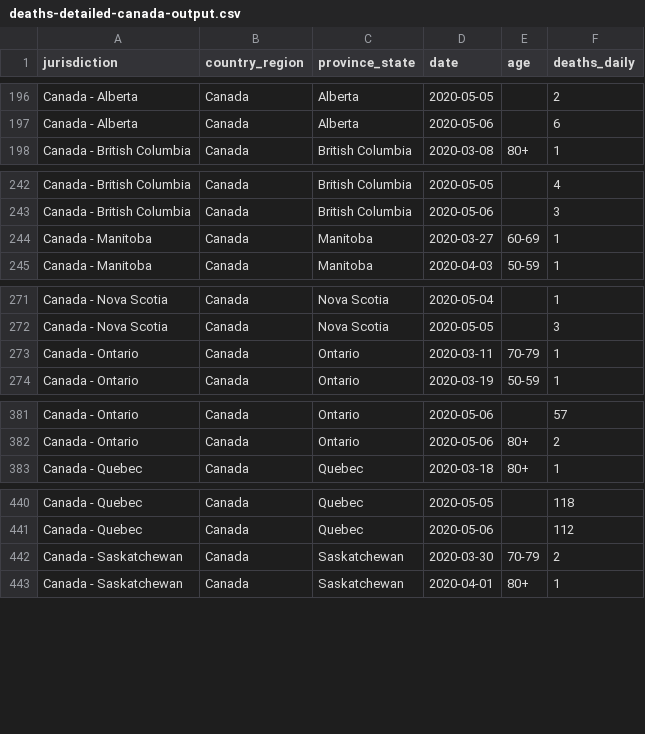
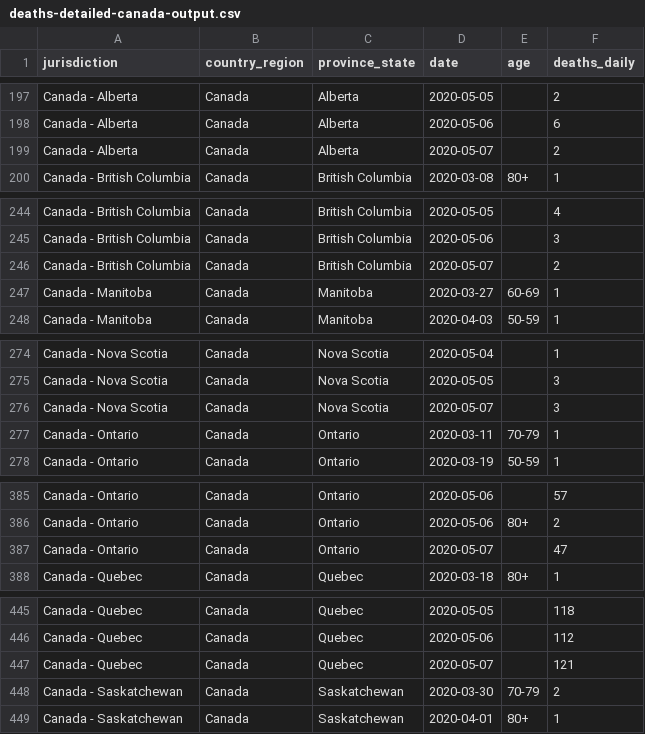
Before and after one commit to ApexRMS/covid19sim, a CSV file: data/deaths-detailed-canada-output.csv, drawn as a sheet; only a part is shown, gaps mark what is left out; the diff covers the shown part only.

Commit message:
2020-05-08 data/forecast update

```diff
--- a/data/deaths-detailed-canada-output.csv
+++ b/data/deaths-detailed-canada-output.csv
@@ -197,2 +198,3 @@ Canada - Alberta,Canada,Alberta,2020-05-05,,2
 Canada - Alberta,Canada,Alberta,2020-05-06,,6
+Canada - Alberta,Canada,Alberta,2020-05-07,,2
 Canada - British Columbia,Canada,British Columbia,2020-03-08,80+,1
@@ -243,2 +245,3 @@ Canada - British Columbia,Canada,British Columbia,2020-05-05,,4
 Canada - British Columbia,Canada,British Columbia,2020-05-06,,3
+Canada - British Columbia,Canada,British Columbia,2020-05-07,,2
 Canada - Manitoba,Canada,Manitoba,2020-03-27,60-69,1
@@ -272,2 +275,3 @@ Canada - Nova Scotia,Canada,Nova Scotia,2020-05-04,,1
 Canada - Nova Scotia,Canada,Nova Scotia,2020-05-05,,3
+Canada - Nova Scotia,Canada,Nova Scotia,2020-05-07,,3
 Canada - Ontario,Canada,Ontario,2020-03-11,70-79,1
@@ -382,2 +386,3 @@ Canada - Ontario,Canada,Ontario,2020-05-06,,57
 Canada - Ontario,Canada,Ontario,2020-05-06,80+,2
+Canada - Ontario,Canada,Ontario,2020-05-07,,47
 Canada - Quebec,Canada,Quebec,2020-03-18,80+,1
@@ -441,2 +446,3 @@ Canada - Quebec,Canada,Quebec,2020-05-05,,118
 Canada - Quebec,Canada,Quebec,2020-05-06,,112
+Canada - Quebec,Canada,Quebec,2020-05-07,,121
 Canada - Saskatchewan,Canada,Saskatchewan,2020-03-30,70-79,2
```
Also changed, not shown: 1 added row elsewhere in this file, 11 other files.
